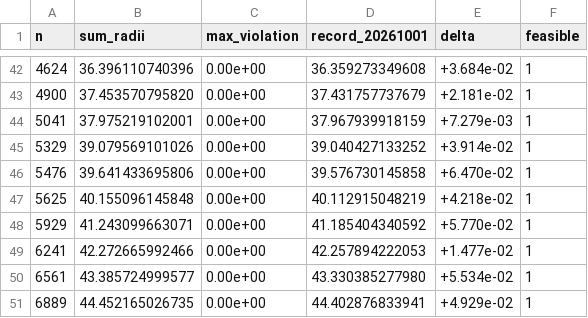
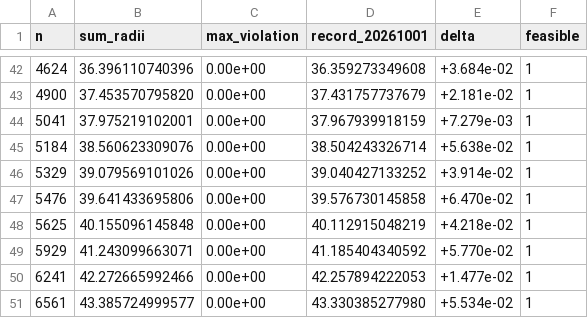
Before and after one commit to jasonzliang/circle-packing-sota, a CSV file: sota/si-v2-20261002-n501-10000/results.csv, drawn as a sheet; only a part is shown, gaps mark what is left out; the shorter side is filled out with more unchanged rows; the diff names each change by its address in the sheet, - before the commit and + after, or states it on an @@ line.

```diff
--- a/sota/si-v2-20261002-n501-10000/results.csv
+++ b/sota/si-v2-20261002-n501-10000/results.csv
+row 45: 5184 | 38.560623309076 | 0.00e+00 | 38.504243326714 | +5.638e-02 | 1
```
Also changed, not shown: 8 other files.
